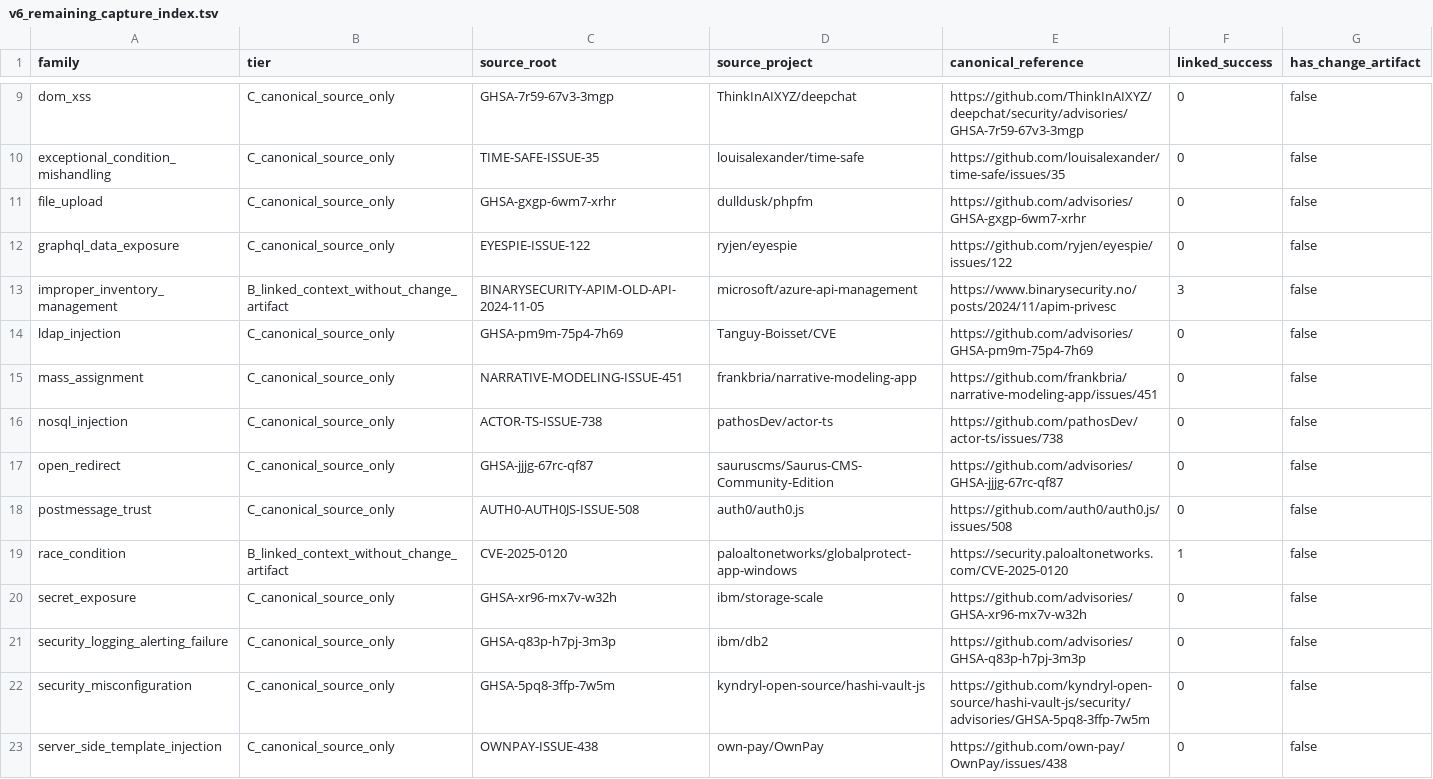
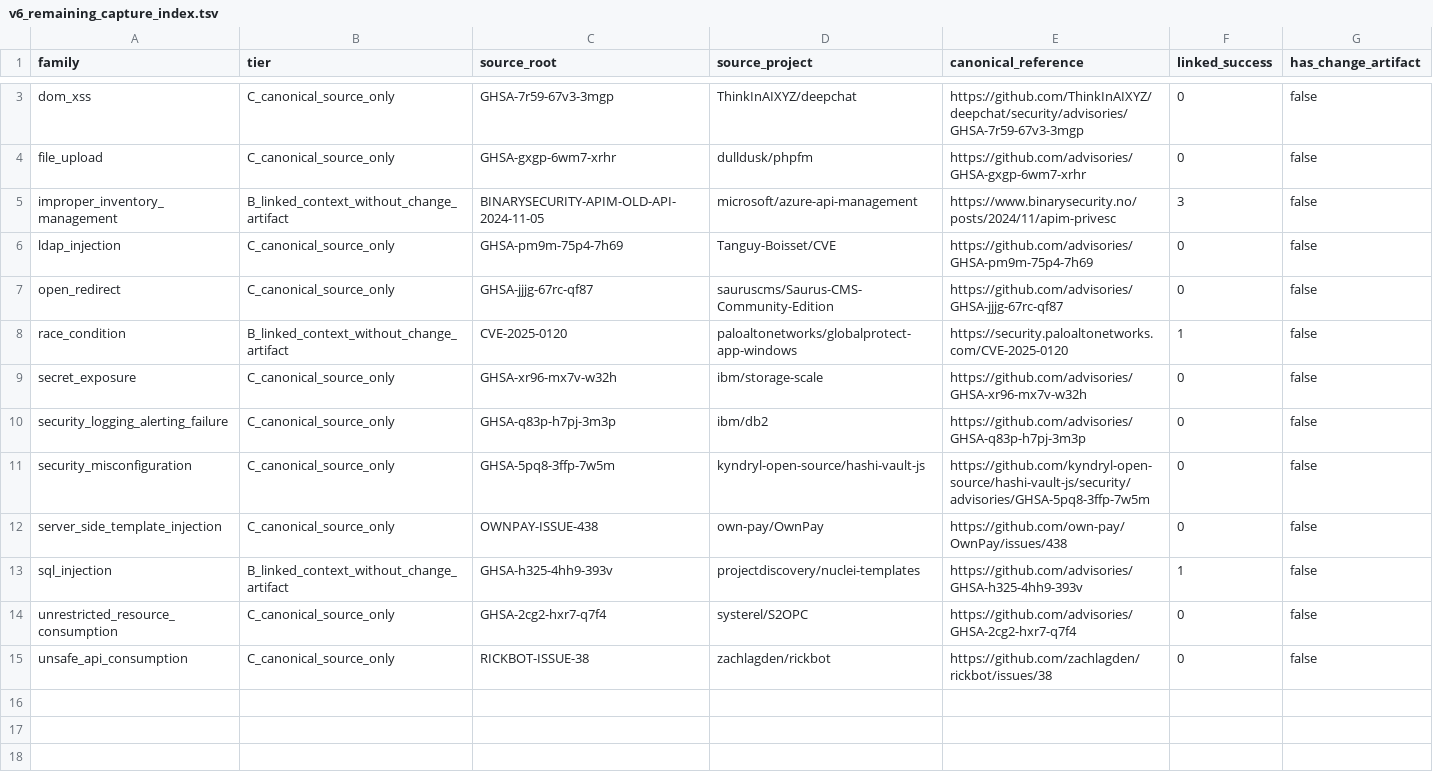
Before and after one commit to alirezasafariii/recon-monitor, a TSV file: benchmarks/raw/sources/v6_remaining_capture_index.tsv, drawn as a sheet; only a part is shown, gaps mark what is left out; the shorter side is filled out with more unchanged rows; the diff covers the shown part only; the diff names each change by its address in the sheet, - before the commit and + after, or states it on an @@ line.

```diff
--- a/benchmarks/raw/sources/v6_remaining_capture_index.tsv
+++ b/benchmarks/raw/sources/v6_remaining_capture_index.tsv
-row 10: exceptional_condition_mishandling | C_canonical_source_only | TIME-SAFE-ISSUE-35 | louisalexander/time-safe | https://github.com/louisalexander/time-safe/issues/35 | 0 | false
-row 12: graphql_data_exposure | C_canonical_source_only | EYESPIE-ISSUE-122 | ryjen/eyespie | https://github.com/ryjen/eyespie/issues/122 | 0 | false
-row 15: mass_assignment | C_canonical_source_only | NARRATIVE-MODELING-ISSUE-451 | frankbria/narrative-modeling-app | https://github.com/frankbria/narrative-modeling-app/issues/451 | 0 | false
-row 16: nosql_injection | C_canonical_source_only | ACTOR-TS-ISSUE-738 | pathosDev/actor-ts | https://github.com/pathosDev/actor-ts/issues/738 | 0 | false
-row 18: postmessage_trust | C_canonical_source_only | AUTH0-AUTH0JS-ISSUE-508 | auth0/auth0.js | https://github.com/auth0/auth0.js/issues/508 | 0 | false
```
Also changed, not shown: 9 removed rows elsewhere in this file, 32 other files.
